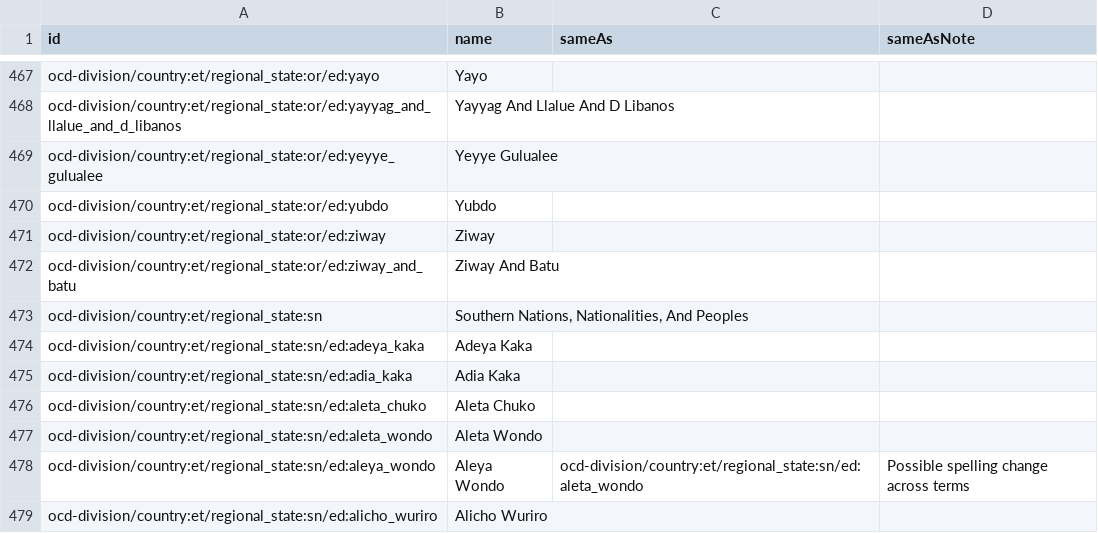
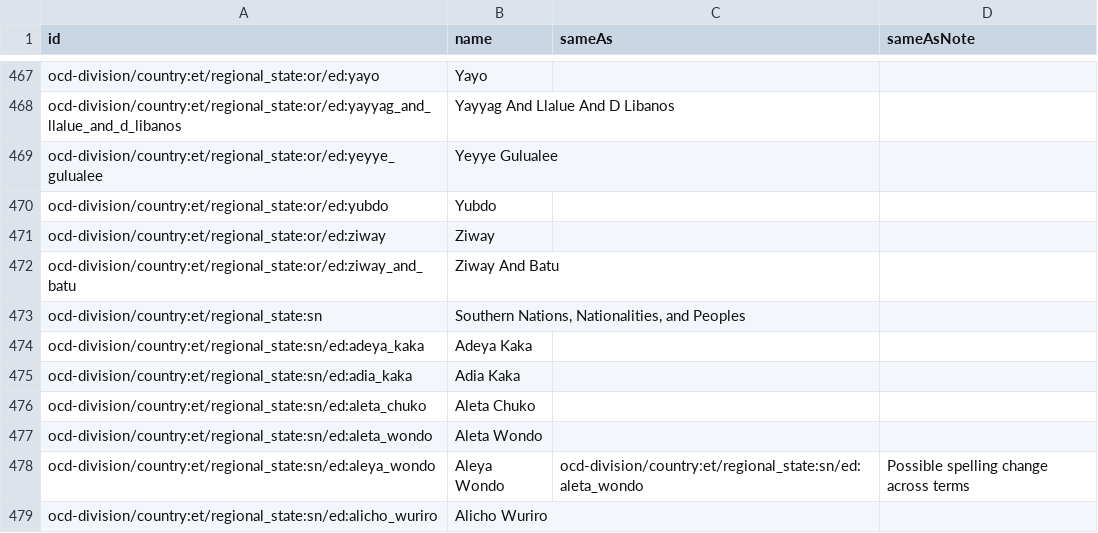
Before and after one commit to CodeForAfrica/ocd-division-ids, a CSV file: identifiers/country-et/constituencies.csv, drawn as a sheet; only a part is shown, gaps mark what is left out.

Commit message:
fix typo

```diff
--- a/identifiers/country-et/constituencies.csv
+++ b/identifiers/country-et/constituencies.csv
@@ -472,3 +472,3 @@ ocd-division/country:et/regional_state:or/ed:ziway,Ziway,,
 ocd-division/country:et/regional_state:or/ed:ziway_and_batu,Ziway And Batu,,
-ocd-division/country:et/regional_state:sn,"Southern Nations, Nationalities, And Peoples",,
+ocd-division/country:et/regional_state:sn,"Southern Nations, Nationalities, and Peoples",,
 ocd-division/country:et/regional_state:sn/ed:adeya_kaka,Adeya Kaka,,
```
Also changed, not shown: 1 other file.
